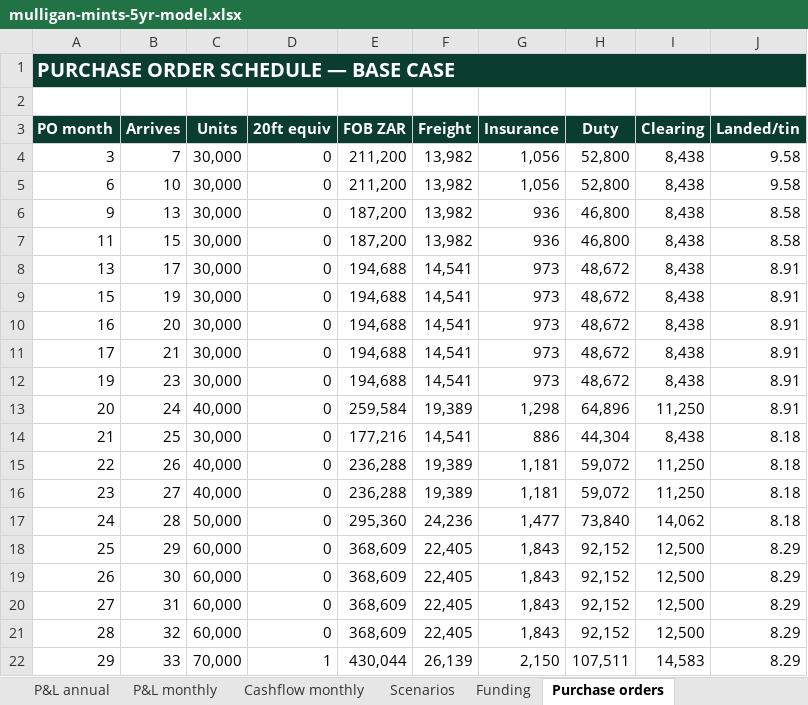
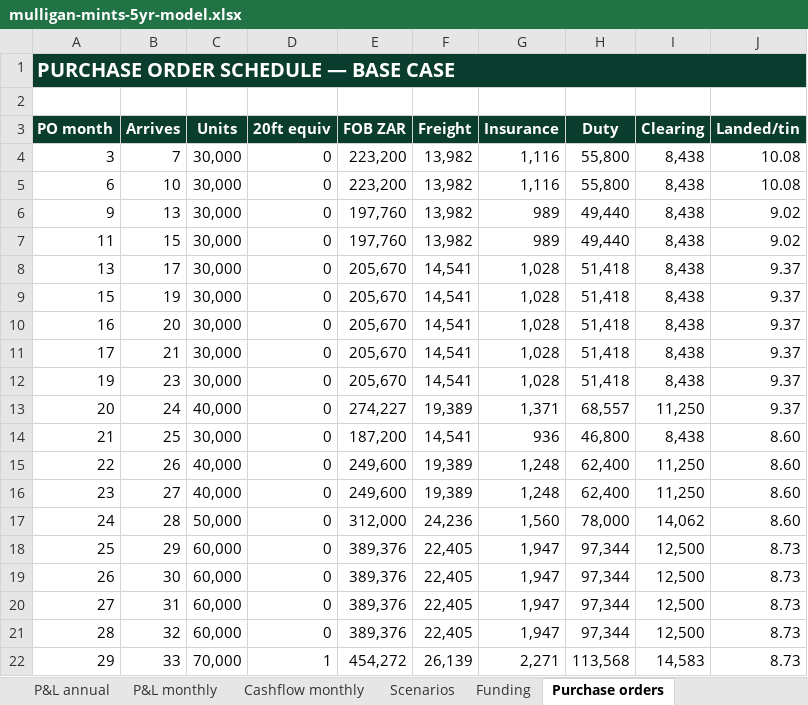
Before and after one commit to getluckyjo/mulliganmints, an Excel workbook: finance/outputs/mulligan-mints-5yr-model.xlsx, sheet Purchase orders, drawn as a sheet; only a part is shown; values as stored, in another font and other column widths than the file's, no borders; the diff covers the shown part only; the diff names each change by its address in the sheet, - before the commit and + after, or states it on an @@ line.

```diff
--- a/finance/outputs/mulligan-mints-5yr-model.xlsx (sheet Purchase orders)
+++ b/finance/outputs/mulligan-mints-5yr-model.xlsx (sheet Purchase orders)
-E4:E5 (FOB ZAR): 211,200
+E4:E5 (FOB ZAR): 223,200
-G4:G5 (Insurance): 1,056
+G4:G5 (Insurance): 1,116
-H4:H5 (Duty): 52,800
+H4:H5 (Duty): 55,800
-J4:J5 (Landed/tin): 9.58
+J4:J5 (Landed/tin): 10.08
-E6:E7 (FOB ZAR): 187,200
+E6:E7 (FOB ZAR): 197,760
-G6:G7 (Insurance): 936
+G6:G7 (Insurance): 989
-H6:H7 (Duty): 46,800
+H6:H7 (Duty): 49,440
-J6:J7 (Landed/tin): 8.58
+J6:J7 (Landed/tin): 9.02
-E8:E12 (FOB ZAR): 194,688
+E8:E12 (FOB ZAR): 205,670
-G8:G12 (Insurance): 973
+G8:G12 (Insurance): 1,028
-H8:H12 (Duty): 48,672
+H8:H12 (Duty): 51,418
-J8:J13 (Landed/tin): 8.91
+J8:J13 (Landed/tin): 9.37
-E13 (FOB ZAR): 259,584
+E13 (FOB ZAR): 274,227
-G13 (Insurance): 1,298
+G13 (Insurance): 1,371
-H13 (Duty): 64,896
+H13 (Duty): 68,557
-E14 (FOB ZAR): 177,216
+E14 (FOB ZAR): 187,200
-G14 (Insurance): 886
+G14 (Insurance): 936
-H14 (Duty): 44,304
+H14 (Duty): 46,800
-J14:J17 (Landed/tin): 8.18
+J14:J17 (Landed/tin): 8.60
-E15:E16 (FOB ZAR): 236,288
+E15:E16 (FOB ZAR): 249,600
-G15:G16 (Insurance): 1,181
+G15:G16 (Insurance): 1,248
-H15:H16 (Duty): 59,072
+H15:H16 (Duty): 62,400
-E17 (FOB ZAR): 295,360
+E17 (FOB ZAR): 312,000
-G17 (Insurance): 1,477
+G17 (Insurance): 1,560
-H17 (Duty): 73,840
+H17 (Duty): 78,000
-E18:E21 (FOB ZAR): 368,609
+E18:E21 (FOB ZAR): 389,376
-G18:G21 (Insurance): 1,843
+G18:G21 (Insurance): 1,947
-H18:H21 (Duty): 92,152
+H18:H21 (Duty): 97,344
-J18:J22 (Landed/tin): 8.29
+J18:J22 (Landed/tin): 8.73
-E22 (FOB ZAR): 430,044
+E22 (FOB ZAR): 454,272
-G22 (Insurance): 2,150
+G22 (Insurance): 2,271
-H22 (Duty): 107,511
+H22 (Duty): 113,568
```
Also changed, not shown: 124 edited cells elsewhere in this sheet, sheet Cashflow monthly, sheet P&L annual, sheet P&L monthly, sheet Unit economics, sheet Scenarios, sheet Funding, 2 more sheets, 16 other files.
